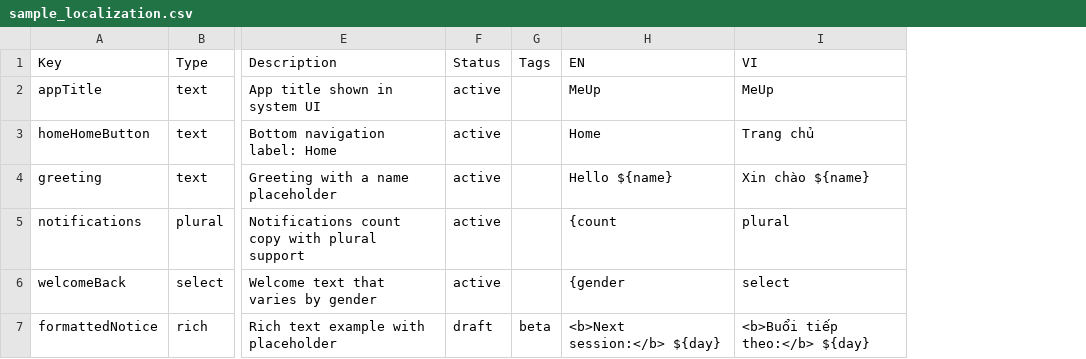
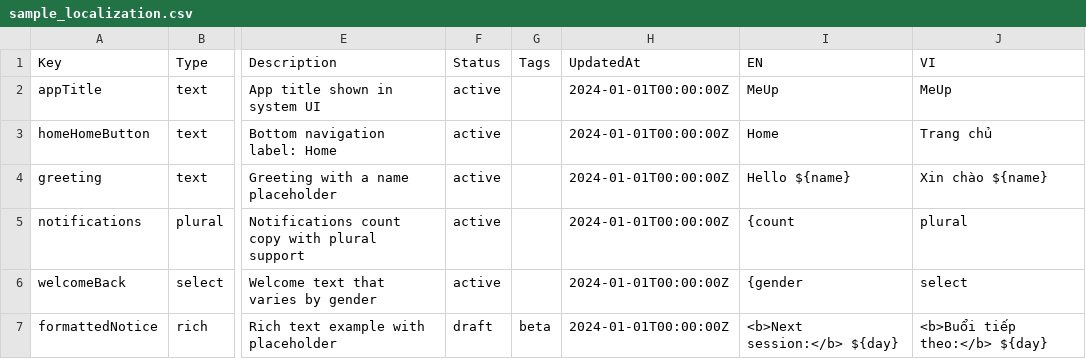
Before and after one commit to hanguyenviet7704/hddhistory, a CSV file: .info/templates/sample_localization.csv, drawn as a sheet; only a part is shown, gaps mark what is left out; the diff names each change by its address in the sheet, - before the commit and + after, or states it on an @@ line.

Commit message:
refactor: Add optional UpdatedAt column for localization records and update related tooling

```diff
--- a/.info/templates/sample_localization.csv
+++ b/.info/templates/sample_localization.csv
+column H (UpdatedAt), rows 2-7: all 2024-01-01T00:00:00Z
```
Also changed, not shown: 13 other files.
